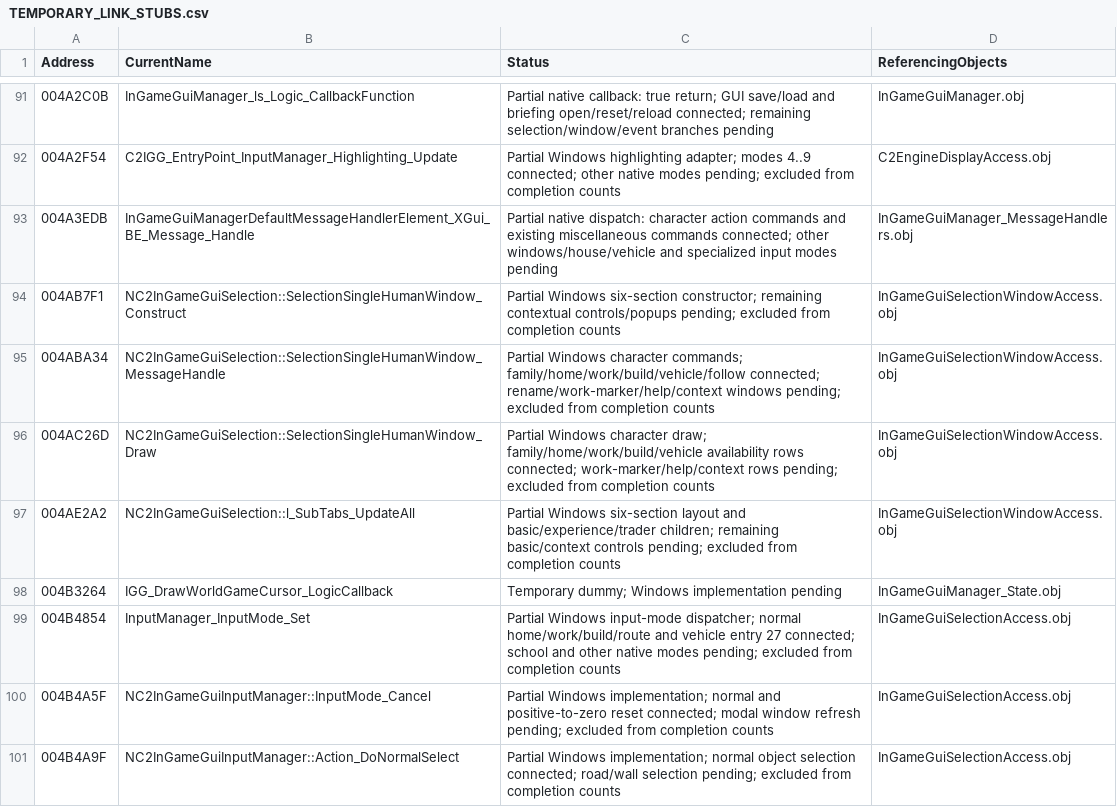
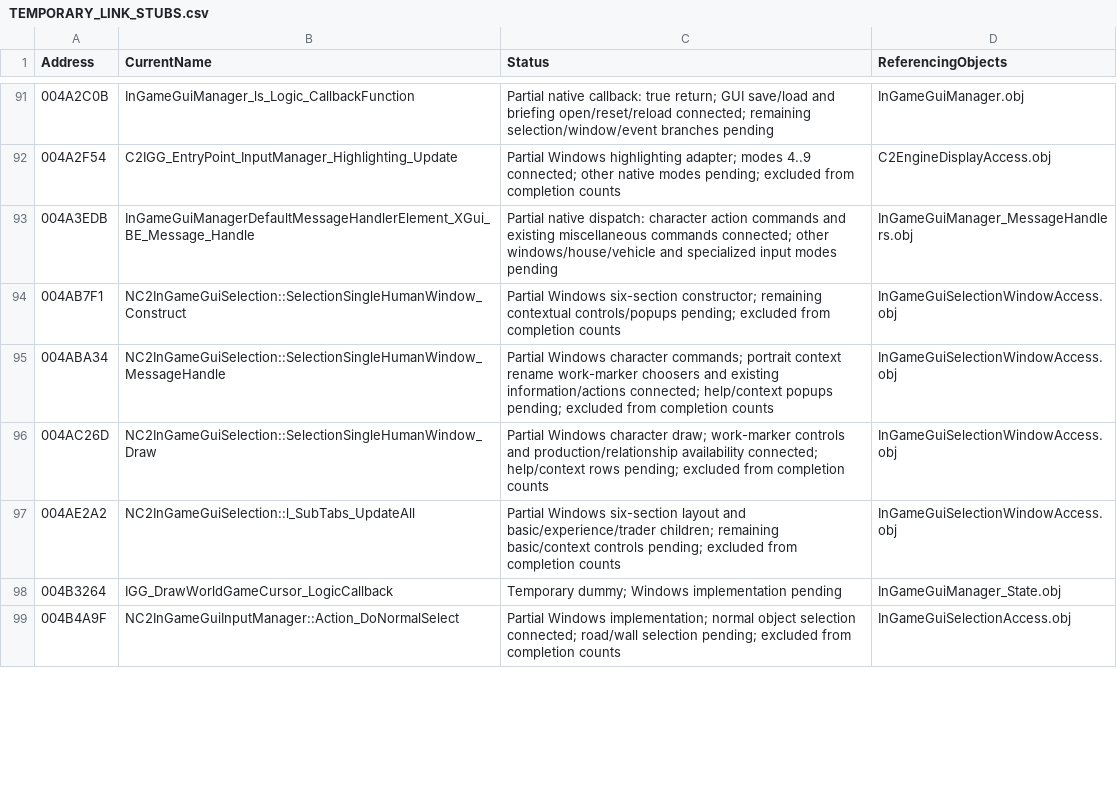
Before and after one commit to HaoJun0823/OpenVikings_cpp, a CSV file: docs/TEMPORARY_LINK_STUBS.csv, drawn as a sheet; only a part is shown, gaps mark what is left out; the diff covers the shown part only.

```diff
--- a/docs/TEMPORARY_LINK_STUBS.csv
+++ b/docs/TEMPORARY_LINK_STUBS.csv
@@ -94,8 +94,6 @@ Address,CurrentName,Status,ReferencingObjects
 004AB7F1,NC2InGameGuiSelection::SelectionSingleHumanWindow_Construct,Partial Windows six-section constructor; remaining contextual controls/popups pending; excluded from completion counts,InGameGuiSelectionWindowAccess.obj
-004ABA34,NC2InGameGuiSelection::SelectionSingleHumanWindow_MessageHandle,Partial Windows character commands; family/home/work/build/vehicle/follow connected; rename/work-marker/help/context windows pending; excluded from completion counts,InGameGuiSelectionWindowAccess.obj
-004AC26D,NC2InGameGuiSelection::SelectionSingleHumanWindow_Draw,Partial Windows character draw; family/home/work/build/vehicle availability rows connected; work-marker/help/context rows pending; excluded from completion counts,InGameGuiSelectionWindowAccess.obj
+004ABA34,NC2InGameGuiSelection::SelectionSingleHumanWindow_MessageHandle,Partial Windows character commands; portrait context rename work-marker choosers and existing information/actions connected; help/context popups pending; excluded from completion counts,InGameGuiSelectionWindowAccess.obj
+004AC26D,NC2InGameGuiSelection::SelectionSingleHumanWindow_Draw,Partial Windows character draw; work-marker controls and production/relationship availability connected; help/context rows pending; excluded from completion counts,InGameGuiSelectionWindowAccess.obj
 004AE2A2,NC2InGameGuiSelection::l_SubTabs_UpdateAll,Partial Windows six-section layout and basic/experience/trader children; remaining basic/context controls pending; excluded from completion counts,InGameGuiSelectionWindowAccess.obj
 004B3264,IGG_DrawWorldGameCursor_LogicCallback,Temporary dummy; Windows implementation pending,InGameGuiManager_State.obj
-004B4854,InputManager_InputMode_Set,Partial Windows input-mode dispatcher; normal home/work/build/route and vehicle entry 27 connected; school and other native modes pending; excluded from completion counts,InGameGuiSelectionAccess.obj
-004B4A5F,NC2InGameGuiInputManager::InputMode_Cancel,Partial Windows implementation; normal and positive-to-zero reset connected; modal window refresh pending; excluded from completion counts,InGameGuiSelectionAccess.obj
 004B4A9F,NC2InGameGuiInputManager::Action_DoNormalSelect,Partial Windows implementation; normal object selection connected; road/wall selection pending; excluded from completion counts,InGameGuiSelectionAccess.obj
```
Also changed, not shown: 3 removed rows and 2 edited cells elsewhere in this file, docs/FUNCTION_NAME_MAP.csv, 21 other files.
